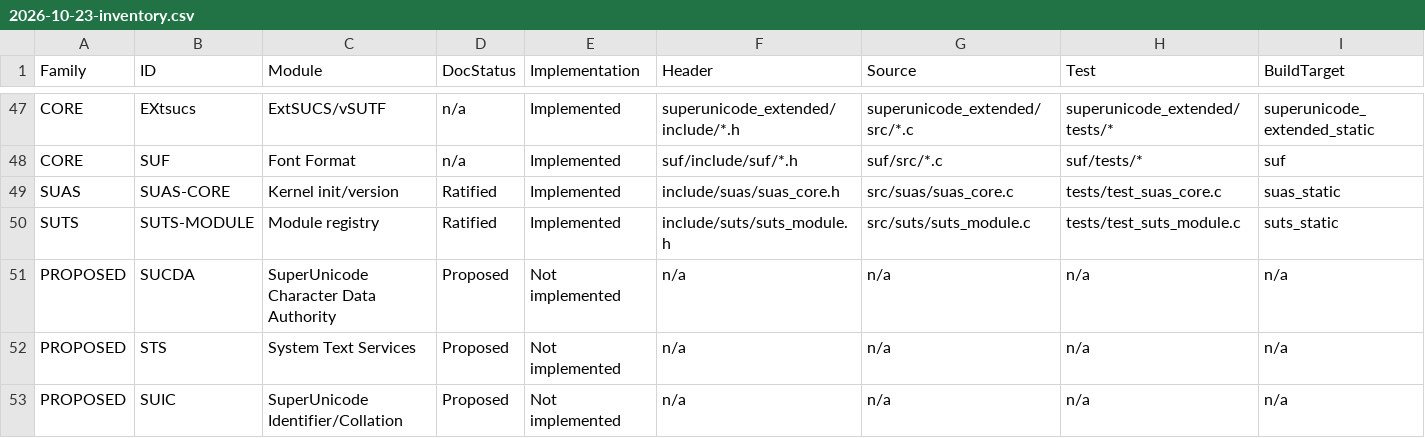
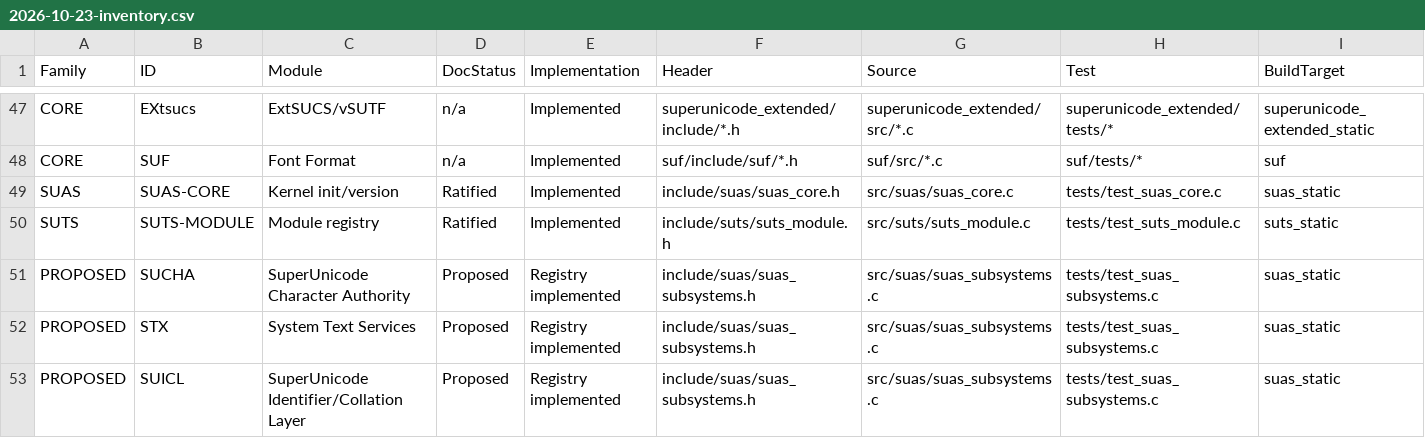
Before and after one commit to nexustribarixa-redaamakrane/superunicode, a CSV file: docs/audit/2026-10-23-inventory.csv, drawn as a sheet; only a part is shown, gaps mark what is left out; removed rows and columns are numbered as before the commit, all else as after; rows hold the shown columns only; the diff covers the shown part only; the diff names each change by its address in the sheet, - before the commit and + after, or states it on an @@ line.

Commit message:
Add new standards and implementations for SuperUnicode and System subsystems
- Introduced SUAS-022: System Kernel Test and Conformance (SKTC) documentation and implementation.
- Added SUTR-015: System Input Events (SIE) documentation and implementation.
- Added SUTR-016: System Filesystem (SFS) documentation and implementation.
- Added SUTR-017: System IPC and Messaging (SIM) documentation and implementation.
- Added SUTR-018: System Kernel Console (SKC) documentation and implementation.
- Introduced SUTS-014: SuperUnicode Identifier and Collation Layer (SUICL) documentation and implementation.
- Introduced SUTS-015: SuperUnicode Locale and Presentation (SULP) documentation and implementation.
- Introduced SUTS-016: System Text Rendering Subsystem (STRS) documentation and implementation.
- Created header and source files for each new subsystem with appropriate functions and versioning.
- Implemented tests for subsystem registry and functionality validation.

```diff
--- a/docs/audit/2026-10-23-inventory.csv
+++ b/docs/audit/2026-10-23-inventory.csv
-row 51: PROPOSED | SUCDA | SuperUnicode Character Data Authority | Proposed | Not implemented | n/a | n/a | n/a | n/a
-row 52: PROPOSED | STS | System Text Services | Proposed | Not implemented | n/a | n/a | n/a | n/a
-row 53: PROPOSED | SUIC | SuperUnicode Identifier/Collation | Proposed | Not implemented | n/a | n/a | n/a | n/a
+row 51: PROPOSED | SUCHA | SuperUnicode Character Authority | Proposed | Registry implemented | include/suas/suas_subsystems.h | src/suas/suas_subsystems.c | tests/test_suas_subsystems.c | suas_static
+row 52: PROPOSED | STX | System Text Services | Proposed | Registry implemented | include/suas/suas_subsystems.h | src/suas/suas_subsystems.c | tests/test_suas_subsystems.c | suas_static
+row 53: PROPOSED | SUICL | SuperUnicode Identifier/Collation Layer | Proposed | Registry implemented | include/suas/suas_subsystems.h | src/suas/suas_subsystems.c | tests/test_suas_subsystems.c | suas_static
```
Also changed, not shown: 1 added row, 1 removed row and 13 edited cells elsewhere in this file, 42 other files.
